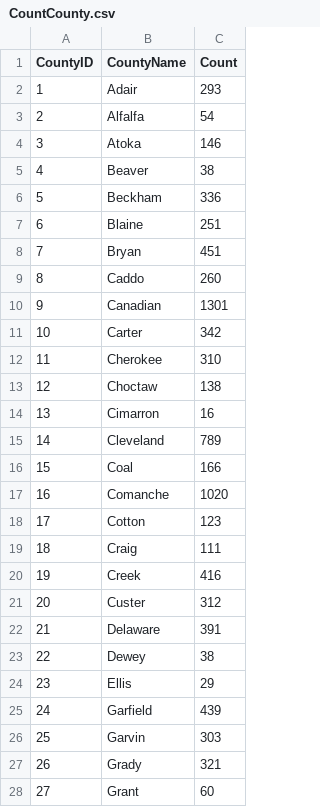
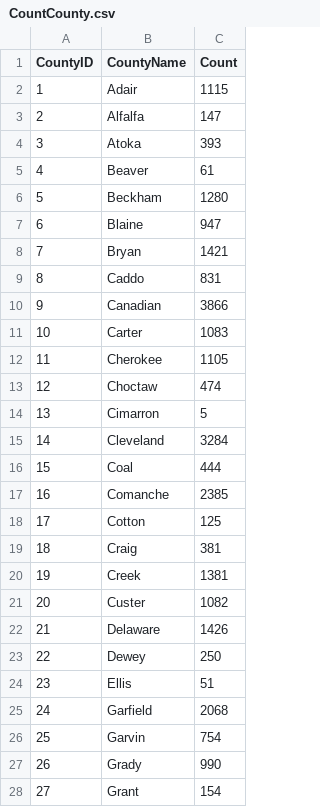
Before and after one commit to OuhscBbmc/SafeCareSpatial, a CSV file: PhiFreeDatasets/CountCounty.csv, drawn as a sheet; only a part is shown; the diff covers the shown part only.

```diff
--- a/PhiFreeDatasets/CountCounty.csv
+++ b/PhiFreeDatasets/CountCounty.csv
@@ -1,28 +1,28 @@
 "CountyID","CountyName","Count"
-1,"Adair",293
-2,"Alfalfa",54
-3,"Atoka",146
-4,"Beaver",38
-5,"Beckham",336
-6,"Blaine",251
-7,"Bryan",451
-8,"Caddo",260
-9,"Canadian",1301
-10,"Carter",342
-11,"Cherokee",310
-12,"Choctaw",138
-13,"Cimarron",16
-14,"Cleveland",789
-15,"Coal",166
-16,"Comanche",1020
-17,"Cotton",123
-18,"Craig",111
-19,"Creek",416
-20,"Custer",312
-21,"Delaware",391
-22,"Dewey",38
-23,"Ellis",29
-24,"Garfield",439
-25,"Garvin",303
-26,"Grady",321
-27,"Grant",60
+1,"Adair",1115
+2,"Alfalfa",147
+3,"Atoka",393
+4,"Beaver",61
+5,"Beckham",1280
+6,"Blaine",947
+7,"Bryan",1421
+8,"Caddo",831
+9,"Canadian",3866
+10,"Carter",1083
+11,"Cherokee",1105
+12,"Choctaw",474
+13,"Cimarron",5
+14,"Cleveland",3284
+15,"Coal",444
+16,"Comanche",2385
+17,"Cotton",125
+18,"Craig",381
+19,"Creek",1381
+20,"Custer",1082
+21,"Delaware",1426
+22,"Dewey",250
+23,"Ellis",51
+24,"Garfield",2068
+25,"Garvin",754
+26,"Grady",990
+27,"Grant",154
```
Also changed, not shown: 1 added row and 50 edited cells elsewhere in this file, PhiFreeDatasets/CountCountyYear.csv, 1 other file.
